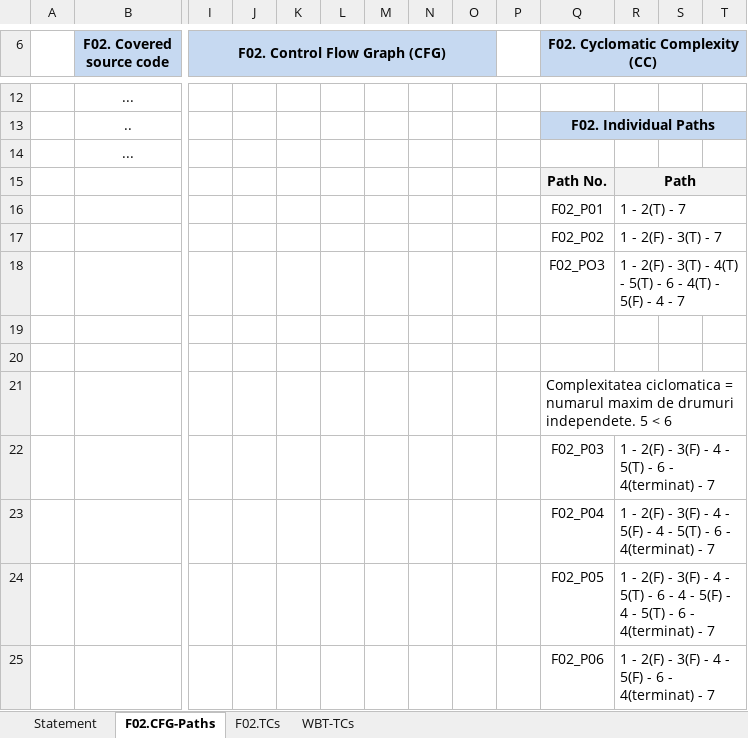
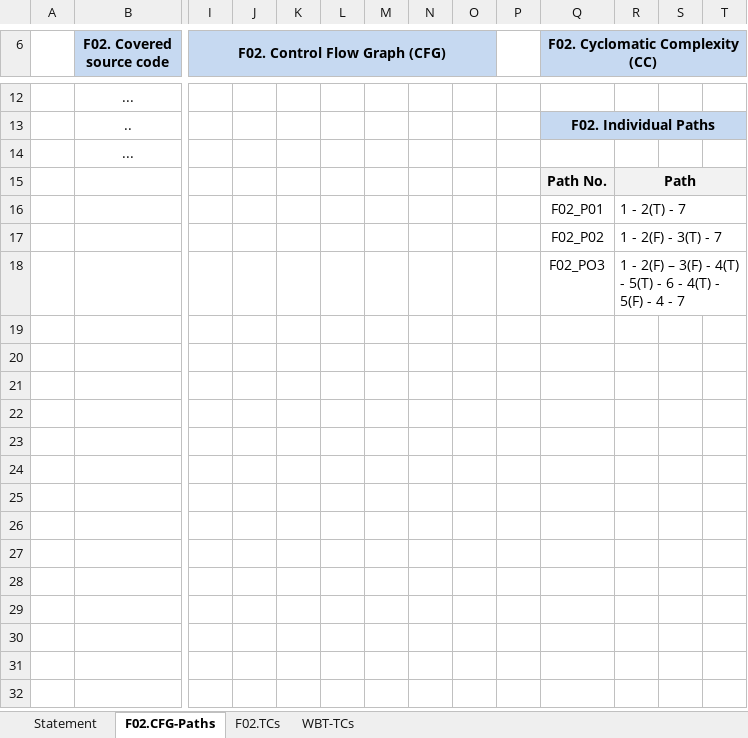
Before and after one commit to TeodorRuse/VVSS-2025, an Excel workbook: Docs/Lab03/Lab03_WBT_TCs_Form.xlsx, sheet F02.CFG-Paths, drawn as a sheet; only a part is shown, gaps mark what is left out; values as stored, in another font and other column widths than the file's, no borders; charts and pictures not drawn; rows hold the shown columns only; the diff names each change by its address in the sheet, - before the commit and + after, or states it on an @@ line.

```diff
--- a/Docs/Lab03/Lab03_WBT_TCs_Form.xlsx (sheet F02.CFG-Paths)
+++ b/Docs/Lab03/Lab03_WBT_TCs_Form.xlsx (sheet F02.CFG-Paths)
-R18: …- 2(F) - 3(T) - 4(T)…
+R18: …- 2(F) – 3(F) - 4(T)…
-row 19: (empty)
-row 20: (empty)
-row 21:  |  |  |  |  |  |  |  |  |  | Complexitatea ciclomatica = numarul maxim de drumuri independete. 5 < 6
-row 22:  |  |  |  |  |  |  |  |  |  | F02_P03 | 1 - 2(F) - 3(F) - 4 - 5(T) - 6 - 4(terminat) - 7
-row 23:  |  |  |  |  |  |  |  |  |  | F02_P04 | 1 - 2(F) - 3(F) - 4 - 5(F) - 4 - 5(T) - 6 - 4(terminat) - 7
-row 24:  |  |  |  |  |  |  |  |  |  | F02_P05 | 1 - 2(F) - 3(F) - 4 - 5(T) - 6 - 4 - 5(F) - 4 - 5(T) - 6 - 4(terminat) - 7
-row 25:  |  |  |  |  |  |  |  |  |  | F02_P06 | 1 - 2(F) - 3(F) - 4 - 5(F) - 6 - 4(terminat) - 7
```
Also changed, not shown: sheet F02.TCs, sheet WBT-TCs, formulas that keep their value, charts or pictures.
